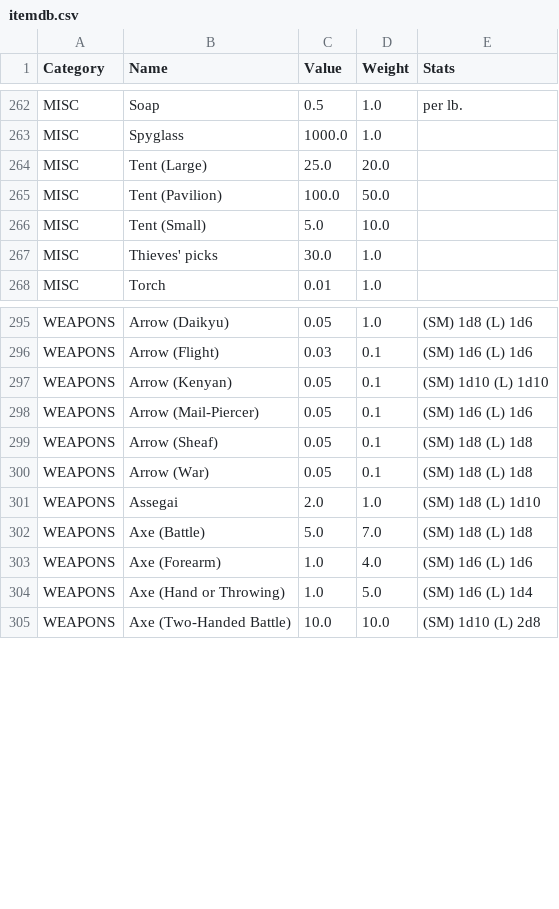
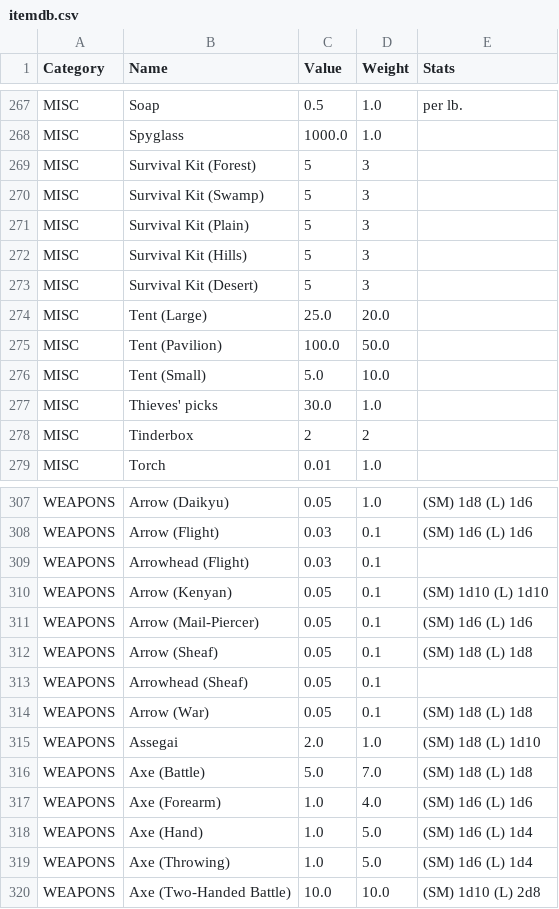
Before and after one commit to CocoTheOwner/DNDInventories, a CSV file: databases/itemdb.csv, drawn as a sheet; only a part is shown, gaps mark what is left out; the diff covers the shown part only.

```diff
--- a/databases/itemdb.csv
+++ b/databases/itemdb.csv
@@ -263,2 +268,7 @@ MISC,Soap,0.5,1.0,per lb.
 MISC,Spyglass,1000.0,1.0,
+MISC,Survival Kit (Forest),5,3,
+MISC,Survival Kit (Swamp),5,3,
+MISC,Survival Kit (Plain),5,3,
+MISC,Survival Kit (Hills),5,3,
+MISC,Survival Kit (Desert),5,3,
 MISC,Tent (Large),25.0,20.0,
@@ -267,2 +277,3 @@ MISC,Tent (Small),5.0,10.0,
 MISC,Thieves' picks,30.0,1.0,
+MISC,Tinderbox,2,2,
 MISC,Torch,0.01,1.0,
@@ -296,2 +308,3 @@ WEAPONS,Arrow (Daikyu),0.05,1.0,(SM) 1d8 (L) 1d6
 WEAPONS,Arrow (Flight),0.03,0.1,(SM) 1d6 (L) 1d6
+WEAPONS,Arrowhead (Flight),0.03,0.1,
 WEAPONS,Arrow (Kenyan),0.05,0.1,(SM) 1d10 (L) 1d10
@@ -299,2 +312,3 @@ WEAPONS,Arrow (Mail-Piercer),0.05,0.1,(SM) 1d6 (L) 1d6
 WEAPONS,Arrow (Sheaf),0.05,0.1,(SM) 1d8 (L) 1d8
+WEAPONS,Arrowhead (Sheaf),0.05,0.1,
 WEAPONS,Arrow (War),0.05,0.1,(SM) 1d8 (L) 1d8
@@ -303,3 +317,4 @@ WEAPONS,Axe (Battle),5.0,7.0,(SM) 1d8 (L) 1d8
 WEAPONS,Axe (Forearm),1.0,4.0,(SM) 1d6 (L) 1d6
-WEAPONS,Axe (Hand or Throwing),1.0,5.0,(SM) 1d6 (L) 1d4
+WEAPONS,Axe (Hand),1.0,5.0,(SM) 1d6 (L) 1d4
+WEAPONS,Axe (Throwing),1.0,5.0,(SM) 1d6 (L) 1d4
 WEAPONS,Axe (Two-Handed Battle),10.0,10.0,(SM) 1d10 (L) 2d8
```
Also changed, not shown: 7 added rows elsewhere in this file, 1 other file.
